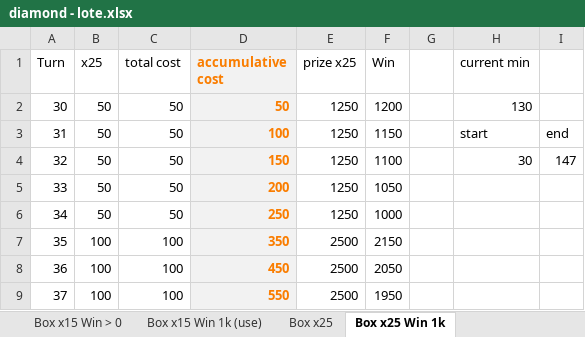
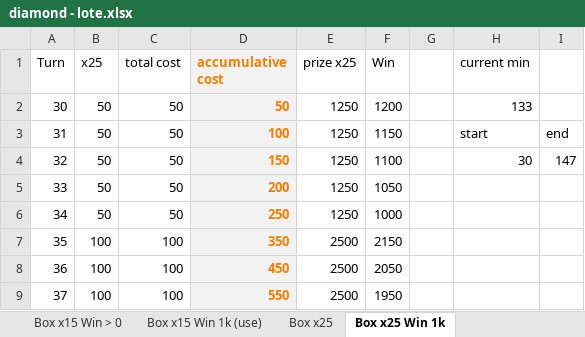
Before and after one commit to phuquy007/nimo_lottery, an Excel workbook: diamond - lote.xlsx, sheet Box x25 Win 1k, drawn as a sheet; only a part is shown; values as stored, in another font and other column widths than the file's, no borders; 2 other sheets too large or unreadable and not compared; the diff names each change by its address in the sheet, - before the commit and + after, or states it on an @@ line.

```diff
--- a/diamond - lote.xlsx (sheet Box x25 Win 1k)
+++ b/diamond - lote.xlsx (sheet Box x25 Win 1k)
-H2 (current min): 130
+H2 (current min): 133
```
Also changed, not shown: sheet 2nd Row - Win 500kc, sheet Box x15 Win > 0, sheet Box x10, hidden cells, 4 other files.
